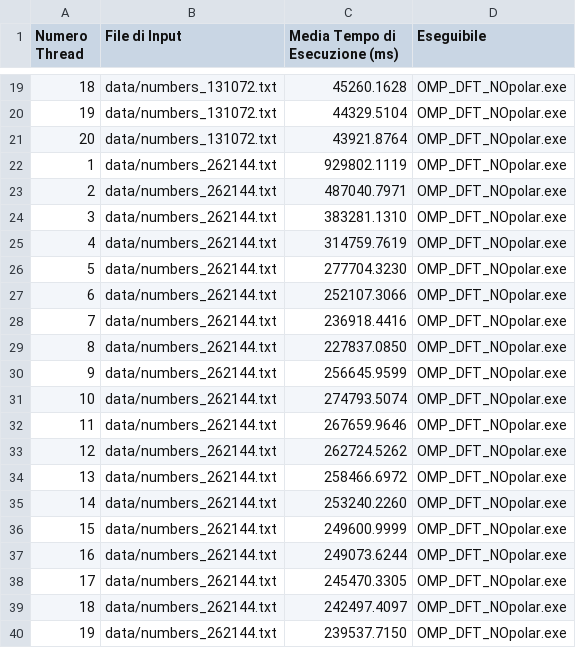
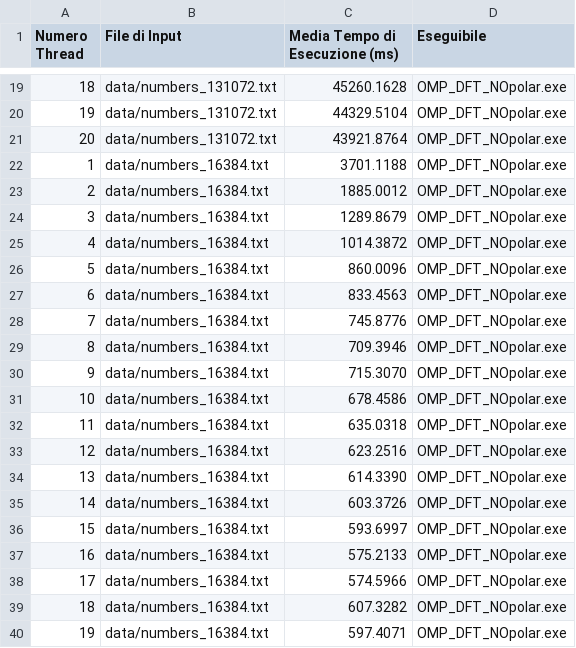
Before and after one commit to noemichem/CA_project, a CSV file: medie.csv, drawn as a sheet; only a part is shown, gaps mark what is left out; the shorter side is filled out with more unchanged rows; removed rows and columns are numbered as before the commit, all else as after; the diff covers the shown part only; the diff names each change by its address in the sheet, - before the commit and + after, or states it on an @@ line.

```diff
--- a/medie.csv
+++ b/medie.csv
-row 22: 1 | data/numbers_262144.txt | 929802.1119 | OMP_DFT_NOpolar.exe
-row 23: 2 | data/numbers_262144.txt | 487040.7971 | OMP_DFT_NOpolar.exe
-row 24: 3 | data/numbers_262144.txt | 383281.1310 | OMP_DFT_NOpolar.exe
-row 25: 4 | data/numbers_262144.txt | 314759.7619 | OMP_DFT_NOpolar.exe
-row 26: 5 | data/numbers_262144.txt | 277704.3230 | OMP_DFT_NOpolar.exe
-row 27: 6 | data/numbers_262144.txt | 252107.3066 | OMP_DFT_NOpolar.exe
-row 28: 7 | data/numbers_262144.txt | 236918.4416 | OMP_DFT_NOpolar.exe
-row 29: 8 | data/numbers_262144.txt | 227837.0850 | OMP_DFT_NOpolar.exe
-row 30: 9 | data/numbers_262144.txt | 256645.9599 | OMP_DFT_NOpolar.exe
-row 31: 10 | data/numbers_262144.txt | 274793.5074 | OMP_DFT_NOpolar.exe
-row 32: 11 | data/numbers_262144.txt | 267659.9646 | OMP_DFT_NOpolar.exe
-row 33: 12 | data/numbers_262144.txt | 262724.5262 | OMP_DFT_NOpolar.exe
-row 34: 13 | data/numbers_262144.txt | 258466.6972 | OMP_DFT_NOpolar.exe
-row 35: 14 | data/numbers_262144.txt | 253240.2260 | OMP_DFT_NOpolar.exe
-row 36: 15 | data/numbers_262144.txt | 249600.9999 | OMP_DFT_NOpolar.exe
-row 37: 16 | data/numbers_262144.txt | 249073.6244 | OMP_DFT_NOpolar.exe
-row 38: 17 | data/numbers_262144.txt | 245470.3305 | OMP_DFT_NOpolar.exe
-row 39: 18 | data/numbers_262144.txt | 242497.4097 | OMP_DFT_NOpolar.exe
-row 40: 19 | data/numbers_262144.txt | 239537.7150 | OMP_DFT_NOpolar.exe
```
Also changed, not shown: 2 added rows and 21 removed rows elsewhere in this file, speedup.csv, 4 other files.
